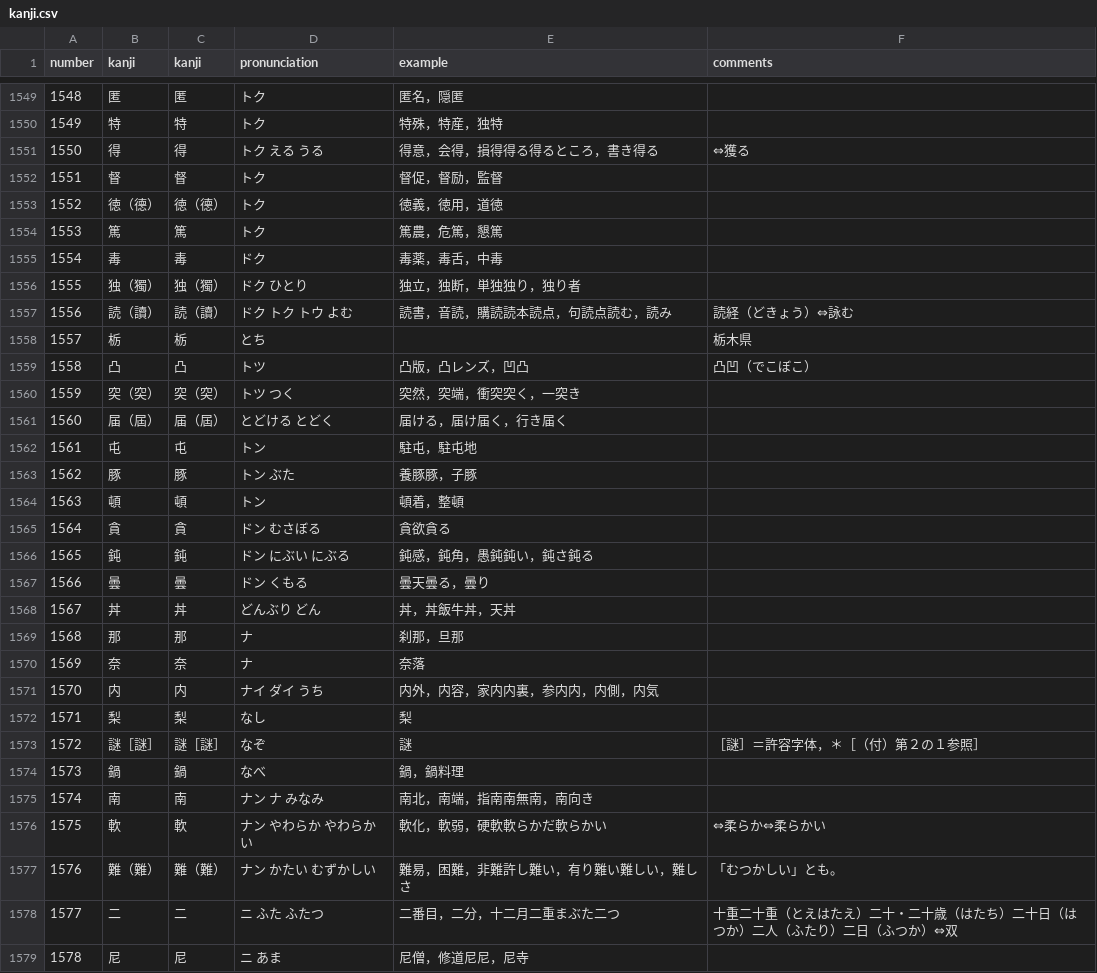
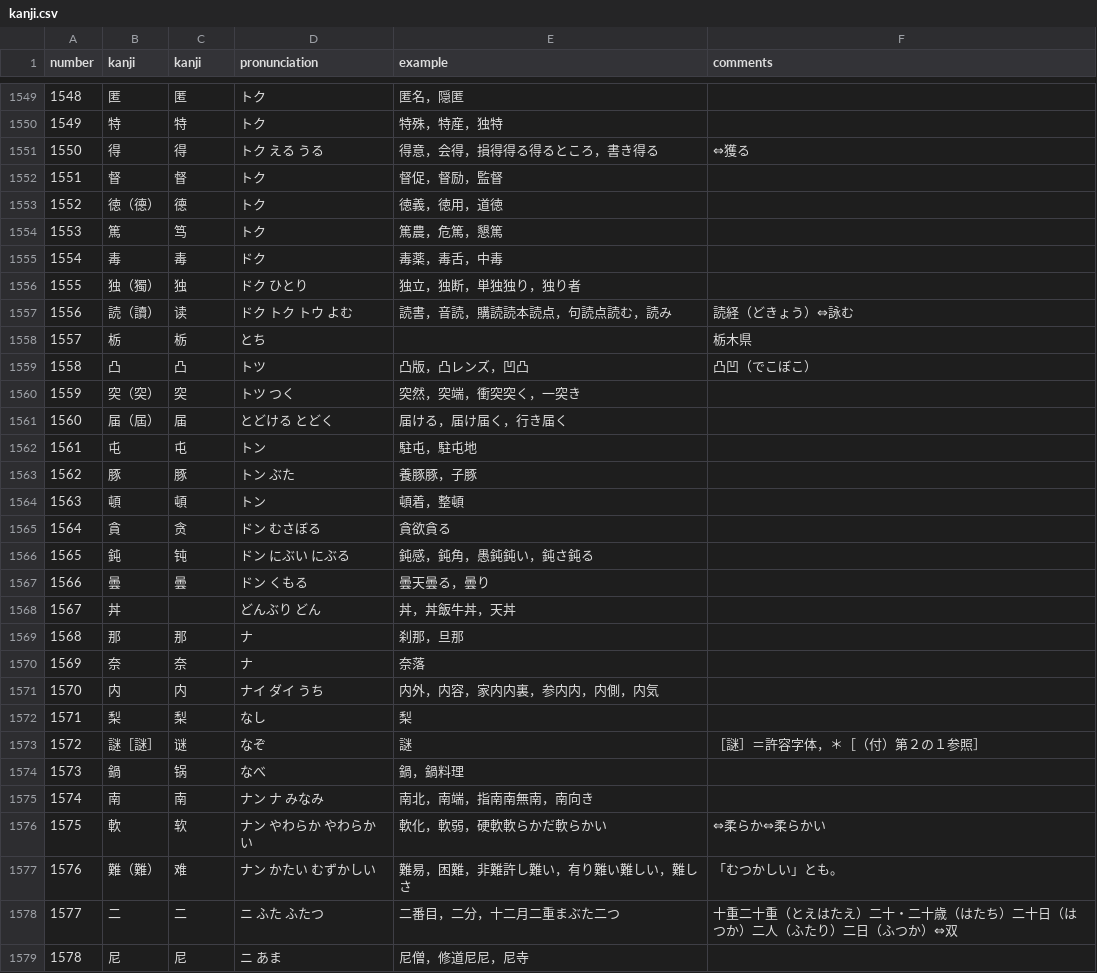
Before and after one commit to arekusuri/jintishi, a CSV file: data/kanji.csv, drawn as a sheet; only a part is shown, gaps mark what is left out; the diff covers the shown part only.

```diff
--- a/data/kanji.csv
+++ b/data/kanji.csv
@@ -1552,11 +1552,11 @@ number,kanji,kanji,pronunciation,example,comments
 1551,督,督,トク,督促，督励，監督,,
-1552,徳（德）,徳（德）,トク,徳義，徳用，道徳,,
-1553,篤,篤,トク,篤農，危篤，懇篤,,
+1552,徳（德）,德,トク,徳義，徳用，道徳,,
+1553,篤,笃,トク,篤農，危篤，懇篤,,
 1554,毒,毒,ドク,毒薬，毒舌，中毒,,
-1555,独（獨）,独（獨）,"ドク ひとり","独立，独断，単独独り，独り者",,
-1556,読（讀）,読（讀）,"ドク トク  トウ よむ","読書，音読，購読読本読点，句読点読む，読み","読経（どきょう）⇔詠む",
+1555,独（獨）,独,"ドク ひとり","独立，独断，単独独り，独り者",,
+1556,読（讀）,读,"ドク トク  トウ よむ","読書，音読，購読読本読点，句読点読む，読み","読経（どきょう）⇔詠む",
 1557,栃,栃,とち,,栃木県,
 1558,凸,凸,トツ,凸版，凸レンズ，凹凸,凸凹（でこぼこ）,
-1559,突（突）,突（突）,"トツ つく","突然，突端，衝突突く，一突き",,
-1560,届（屆）,届（屆）,"とどける とどく","届ける，届け届く，行き届く",,
+1559,突（突）,突,"トツ つく","突然，突端，衝突突く，一突き",,
+1560,届（屆）,届,"とどける とどく","届ける，届け届く，行き届く",,
 1561,屯,屯,トン,駐屯，駐屯地,,
@@ -1564,6 +1564,6 @@ number,kanji,kanji,pronunciation,example,comments
 1563,頓,頓,トン,頓着，整頓,,
-1564,貪,貪,"ドン むさぼる","貪欲貪る",,
-1565,鈍,鈍,"ドン にぶい にぶる","鈍感，鈍角，愚鈍鈍い，鈍さ鈍る",,
+1564,貪,贪,"ドン むさぼる","貪欲貪る",,
+1565,鈍,钝,"ドン にぶい にぶる","鈍感，鈍角，愚鈍鈍い，鈍さ鈍る",,
 1566,曇,曇,"ドン くもる","曇天曇る，曇り",,
-1567,丼,丼,"どんぶり  どん","丼，丼飯牛丼，天丼",,
+1567,丼,,"どんぶり  どん","丼，丼飯牛丼，天丼",,
 1568,那,那,ナ,刹那，旦那,,
@@ -1572,7 +1572,7 @@ number,kanji,kanji,pronunciation,example,comments
 1571,梨,梨,なし,梨,,
-1572,謎［謎］,謎［謎］,なぞ,謎,"［謎］＝許容字体，＊［（付）第２の１参照］",
-1573,鍋,鍋,なべ,鍋，鍋料理,,
+1572,謎［謎］,谜,なぞ,謎,"［謎］＝許容字体，＊［（付）第２の１参照］",
+1573,鍋,锅,なべ,鍋，鍋料理,,
 1574,南,南,"ナン  ナ みなみ","南北，南端，指南南無南，南向き",,
-1575,軟,軟,"ナン やわらか やわらかい","軟化，軟弱，硬軟軟らかだ軟らかい","⇔柔らか⇔柔らかい",
-1576,難（難）,難（難）,"ナン かたい むずかしい","難易，困難，非難許し難い，有り難い難しい，難しさ",「むつかしい」とも。,
+1575,軟,软,"ナン やわらか やわらかい","軟化，軟弱，硬軟軟らかだ軟らかい","⇔柔らか⇔柔らかい",
+1576,難（難）,难,"ナン かたい むずかしい","難易，困難，非難許し難い，有り難い難しい，難しさ",「むつかしい」とも。,
 1577,二,二,"ニ ふた ふたつ","二番目，二分，十二月二重まぶた二つ","十重二十重（とえはたえ）二十・二十歳（はたち）二十日（はつか）二人（ふたり）二日（ふつか）⇔双",
```
Also changed, not shown: 150 edited cells elsewhere in this file.
